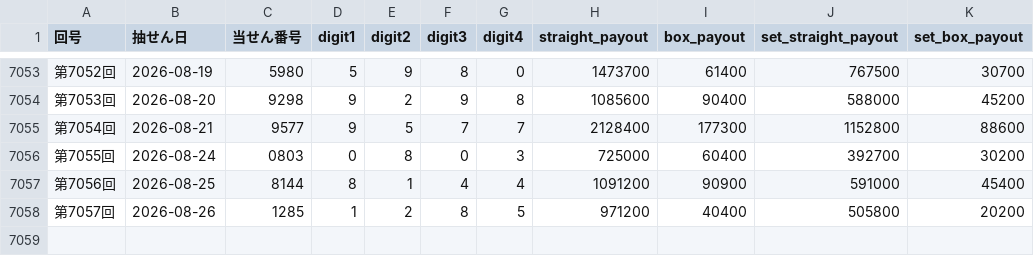
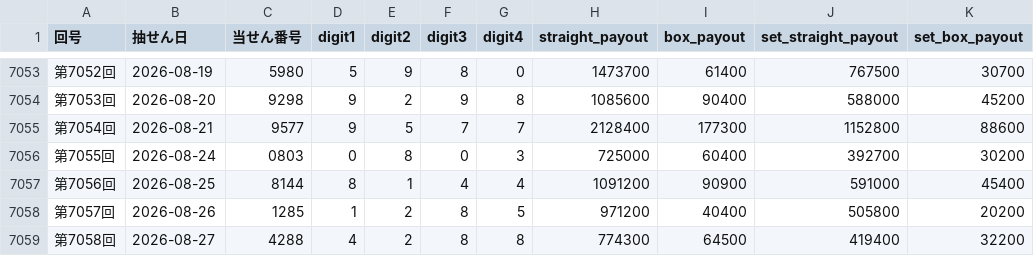
Before and after one commit to hazimekom/numbers4-api, a CSV file: data/numbers4_results.csv, drawn as a sheet; only a part is shown, gaps mark what is left out; the diff names each change by its address in the sheet, - before the commit and + after, or states it on an @@ line.

Commit message:
update numbers4 round 7058

```diff
--- a/data/numbers4_results.csv
+++ b/data/numbers4_results.csv
+row 7059: 第7058回 | 2026-08-27 | 4288 | 4 | 2 | 8 | 8 | 774300 | 64500 | 419400 | 32200
```
Also changed, not shown: data/numbers3_results_v2.csv, data/numbers4_results_v2.csv, 12 other files.
